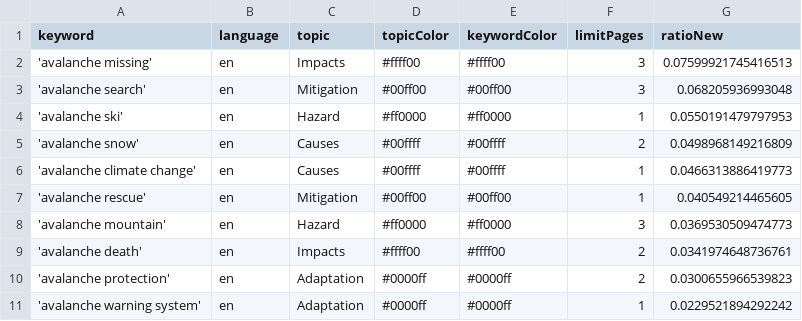
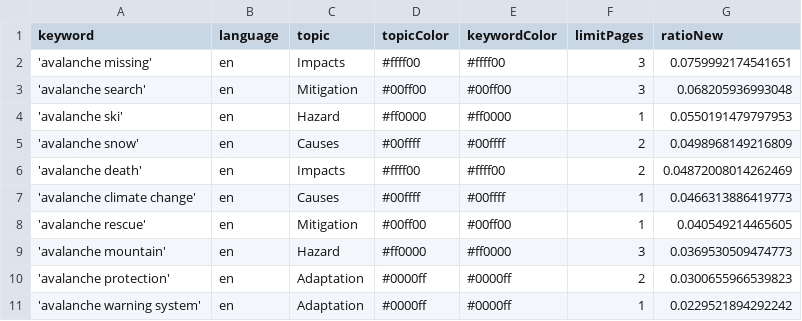
Before and after one commit to MarcoL95-news/avalancheIsComing, a CSV file: keywords.csv, drawn as a sheet.

```diff
--- a/keywords.csv
+++ b/keywords.csv
@@ -1,3 +1,3 @@
 keyword,language,topic,topicColor,keywordColor,limitPages,ratioNew
-'avalanche missing',en,Impacts,#ffff00,#ffff00,3,0.07599921745416513
+'avalanche missing',en,Impacts,#ffff00,#ffff00,3,0.0759992174541651
 'avalanche search',en,Mitigation,#00ff00,#00ff00,3,0.068205936993048
@@ -5,2 +5,3 @@ keyword,language,topic,topicColor,keywordColor,limitPages,ratioNew
 'avalanche snow',en,Causes,#00ffff,#00ffff,2,0.0498968149216809
+'avalanche death',en,Impacts,#ffff00,#ffff00,2,0.04872008014262469
 'avalanche climate change',en,Causes,#00ffff,#00ffff,1,0.0466313886419773
@@ -8,3 +9,2 @@ keyword,language,topic,topicColor,keywordColor,limitPages,ratioNew
 'avalanche mountain',en,Hazard,#ff0000,#ff0000,3,0.0369530509474773
-'avalanche death',en,Impacts,#ffff00,#ffff00,2,0.0341974648736761
 'avalanche protection',en,Adaptation,#0000ff,#0000ff,2,0.0300655966539823
```
Also changed, not shown: 1 other file.
